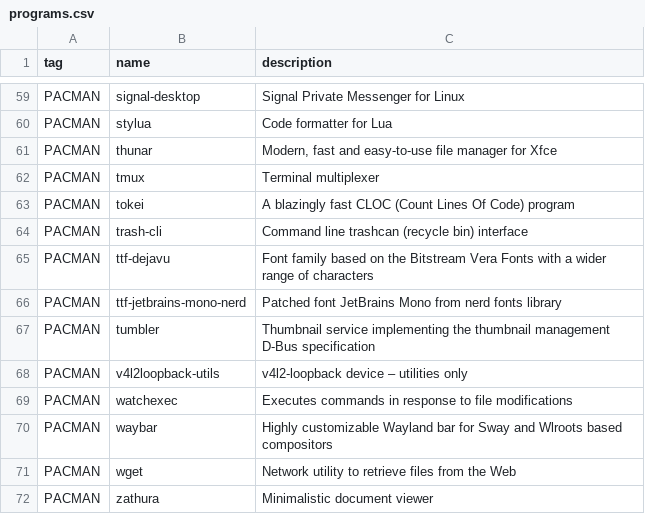
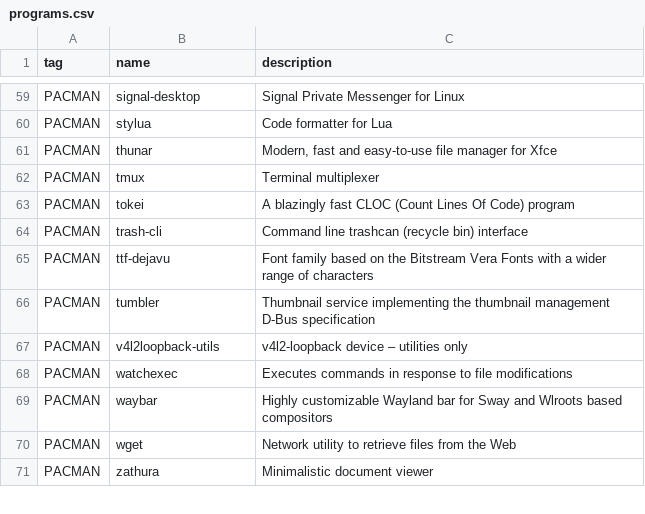
Before and after one commit to oniani/dot, a CSV file: programs.csv, drawn as a sheet; only a part is shown, gaps mark what is left out.

```diff
--- a/programs.csv
+++ b/programs.csv
@@ -65,3 +65,2 @@ PACMAN,trash-cli,"Command line trashcan (recycle bin) interface"
 PACMAN,ttf-dejavu,"Font family based on the Bitstream Vera Fonts with a wider range of characters"
-PACMAN,ttf-jetbrains-mono-nerd,"Patched font JetBrains Mono from nerd fonts library"
 PACMAN,tumbler,"Thumbnail service implementing the thumbnail management D-Bus specification"
```
Also changed, not shown: 3 other files.
